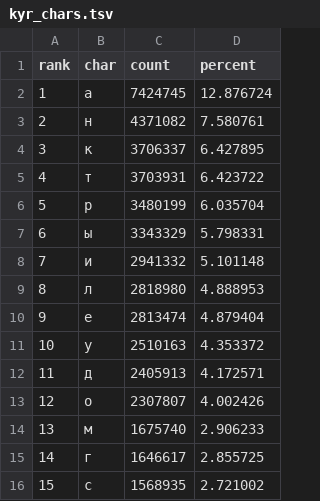
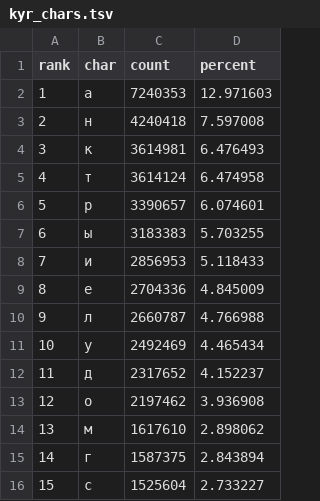
Before and after one commit to kyrgyz-nlp/text-analytics-kyrgyz-keyboard, a TSV file: kyr_chars.tsv, drawn as a sheet; only a part is shown; removed rows and columns are numbered as before the commit, all else as after; the diff covers the shown part only; the diff names each change by its address in the sheet, - before the commit and + after, or states it on an @@ line.

```diff
--- a/kyr_chars.tsv
+++ b/kyr_chars.tsv
-C2 (count): 7424745
+C2 (count): 7240353
-D2 (percent): 12.876724
+D2 (percent): 12.971603
-C3 (count): 4371082
+C3 (count): 4240418
-D3 (percent): 7.580761
+D3 (percent): 7.597008
-C4 (count): 3706337
+C4 (count): 3614981
-D4 (percent): 6.427895
+D4 (percent): 6.476493
-C5 (count): 3703931
+C5 (count): 3614124
-D5 (percent): 6.423722
+D5 (percent): 6.474958
-C6 (count): 3480199
+C6 (count): 3390657
-D6 (percent): 6.035704
+D6 (percent): 6.074601
-C7 (count): 3343329
+C7 (count): 3183383
-D7 (percent): 5.798331
+D7 (percent): 5.703255
-C8 (count): 2941332
+C8 (count): 2856953
-D8 (percent): 5.101148
+D8 (percent): 5.118433
-row 9: 8 | л | 2818980 | 4.888953
@@ column A (rank) renumbered between rows 9 and 39 @@
-C9 (count): 2813474
+C9 (count): 2704336
-D9 (percent): 4.879404
+D9 (percent): 4.845009
+row 10: 9 | л | 2660787 | 4.766988
-C11 (count): 2510163
+C11 (count): 2492469
-D11 (percent): 4.353372
+D11 (percent): 4.465434
-C12 (count): 2405913
+C12 (count): 2317652
-D12 (percent): 4.172571
+D12 (percent): 4.152237
-C13 (count): 2307807
+C13 (count): 2197462
-D13 (percent): 4.002426
+D13 (percent): 3.936908
-C14 (count): 1675740
+C14 (count): 1617610
-D14 (percent): 2.906233
+D14 (percent): 2.898062
-C15 (count): 1646617
+C15 (count): 1587375
-D15 (percent): 2.855725
+D15 (percent): 2.843894
-C16 (count): 1568935
+C16 (count): 1525604
-D16 (percent): 2.721002
+D16 (percent): 2.733227
```
Also changed, not shown: 1 added row, 9 removed rows and 37 edited cells elsewhere in this file, kyr_bigrams.tsv, kyr_trigrams.tsv, 7 other files.
